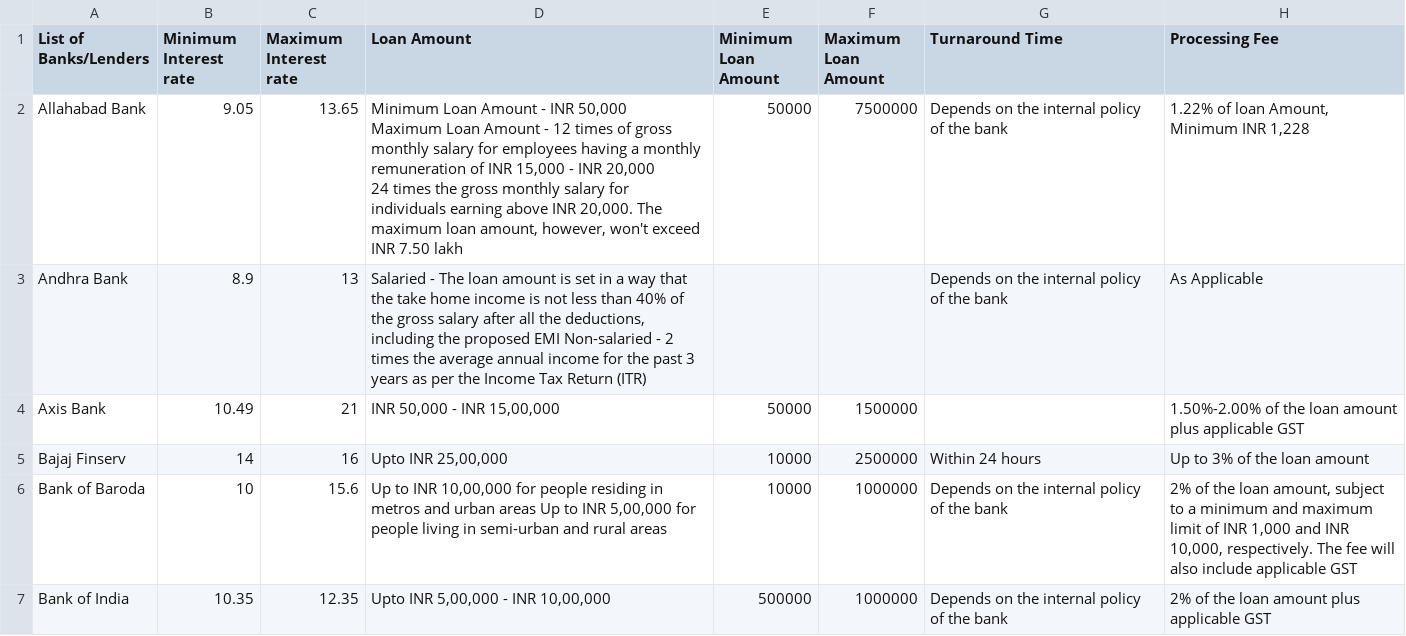
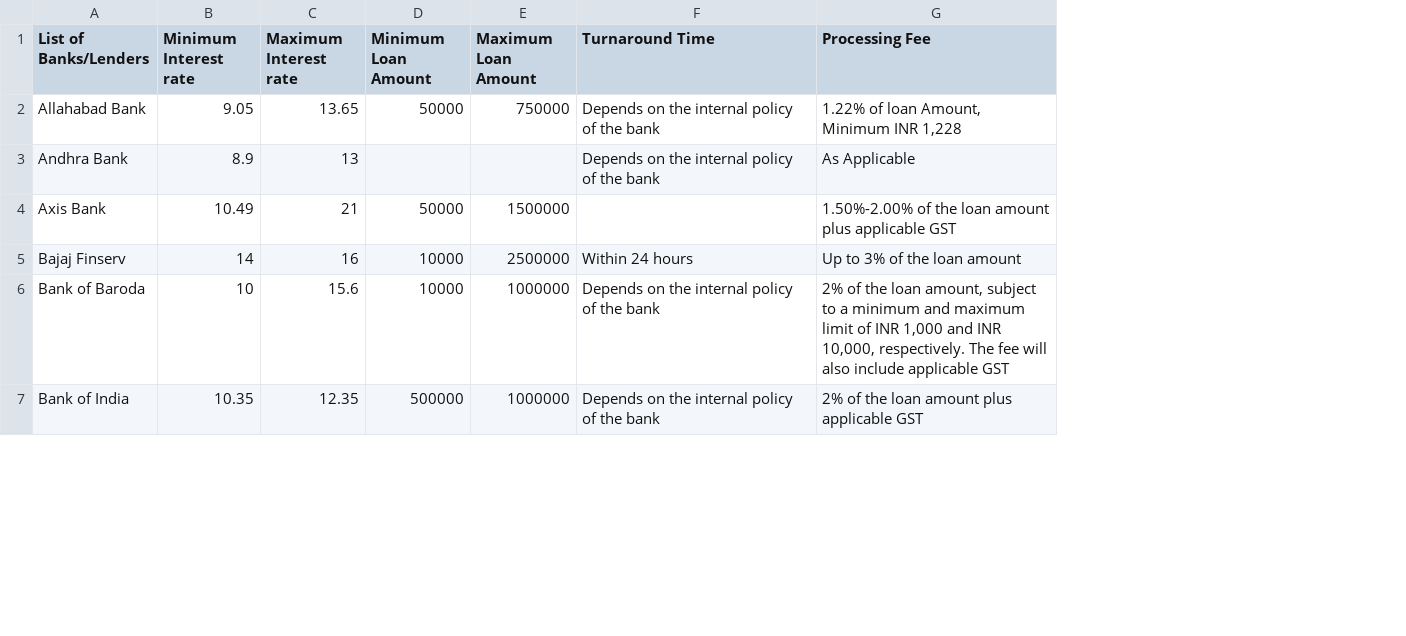
Before and after one commit to saisashank18/loan_eligibility_recomendation, a CSV file: data.csv, drawn as a sheet; only a part is shown; removed rows and columns are numbered as before the commit, all else as after; ↵ is a line break in a cell; the diff covers the shown part only; the diff names each change by its address in the sheet, - before the commit and + after, or states it on an @@ line.

```diff
--- a/data.csv
+++ b/data.csv
-column D (Loan Amount), rows 2-7: Minimum Loan Amount - INR 50,000 ↵ Maximum Loan Amount - 12 times of gross monthly salary for employees having a monthly remuneration of INR 15,000 - INR 20,000 ↵ 24 times the gross monthly salary for individuals earning above INR 20,000. The maximum loan amount, however, won't exceed INR 7.50 lakh | Salaried - The loan amount is set in a way that the take home income is not less than 40% of the gross salary after all the deductions, including the proposed EMI Non-salaried - 2 times the average annual income for the past 3 years as per the Income Tax Return (ITR) | INR 50,000 - INR 15,00,000 | Upto INR 25,00,000 | Up to INR 10,00,000 for people residing in metros and urban areas Up to INR 5,00,000 for people living in semi-urban and rural areas | Upto INR 5,00,000 - INR 10,00,000
-E2 (Maximum Loan Amount): 7500000
+E2 (Maximum Loan Amount): 750000
```
Also changed, not shown: 7 edited cells elsewhere in this file, 1 other file.
